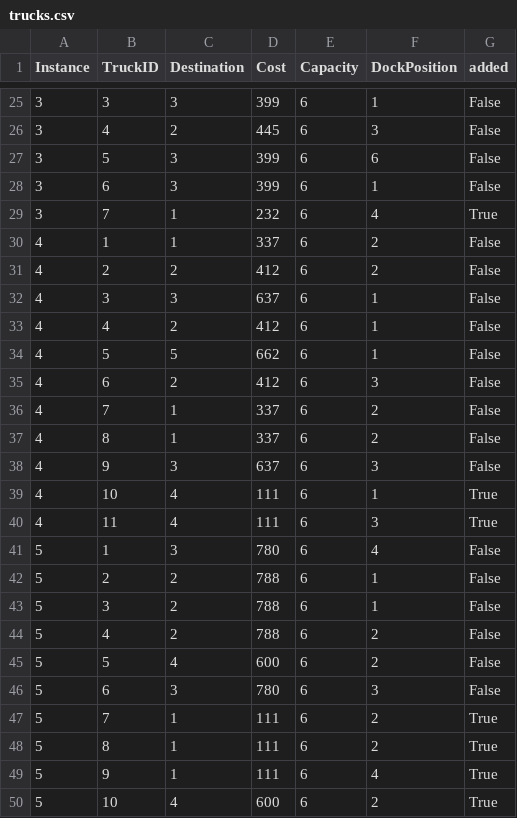
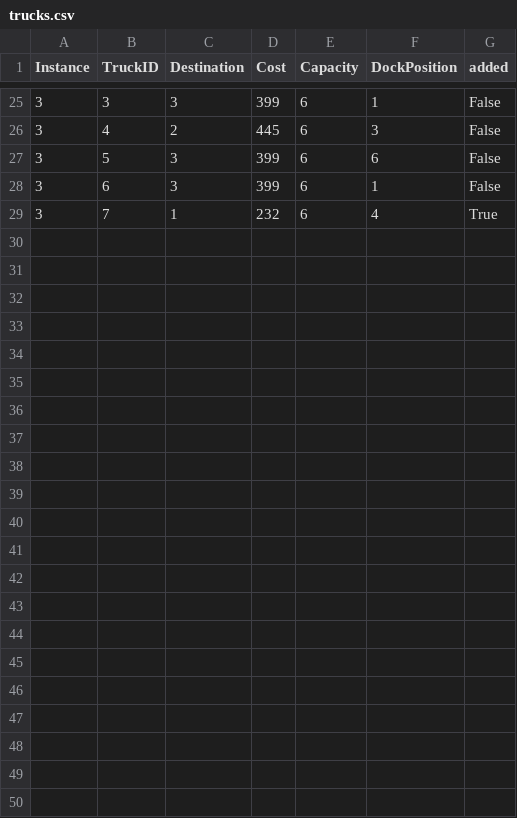
Before and after one commit to zay875/Algo_genetique, a CSV file: petite_instances/trucks.csv, drawn as a sheet; only a part is shown, gaps mark what is left out.

```diff
--- a/petite_instances/trucks.csv
+++ b/petite_instances/trucks.csv
@@ -29,22 +29 @@
 3,7,1,232,6,4,True
-4,1,1,337,6,2,False
-4,2,2,412,6,2,False
-4,3,3,637,6,1,False
-4,4,2,412,6,1,False
-4,5,5,662,6,1,False
-4,6,2,412,6,3,False
-4,7,1,337,6,2,False
-4,8,1,337,6,2,False
-4,9,3,637,6,3,False
-4,10,4,111,6,1,True
-4,11,4,111,6,3,True
-5,1,3,780,6,4,False
-5,2,2,788,6,1,False
-5,3,2,788,6,1,False
-5,4,2,788,6,2,False
-5,5,4,600,6,2,False
-5,6,3,780,6,3,False
-5,7,1,111,6,2,True
-5,8,1,111,6,2,True
-5,9,1,111,6,4,True
-5,10,4,600,6,2,True
```
Also changed, not shown: petite_instances/coantainers.csv, results_summary_GA_for_small_instance_2.csv, 5 other files.
